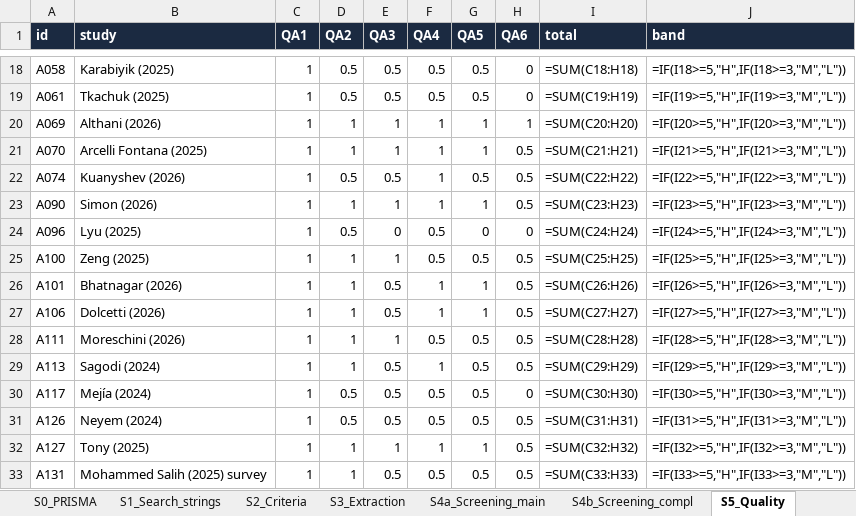
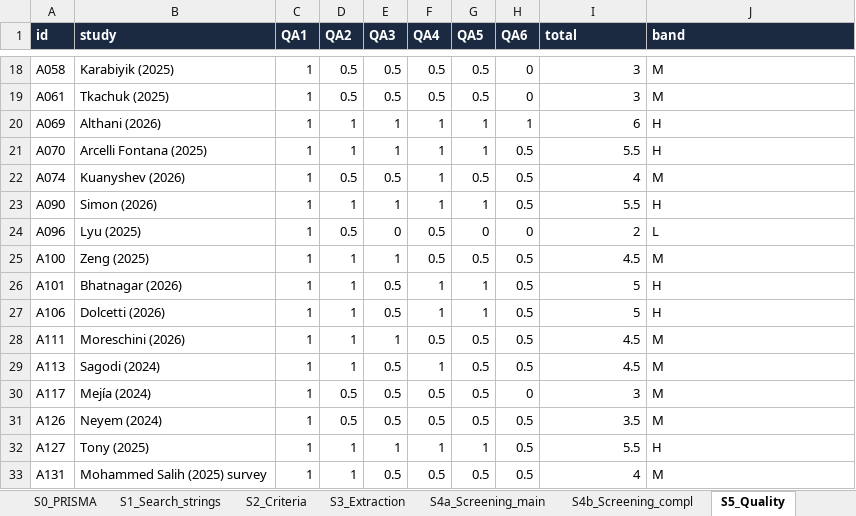
Before and after one commit to alejandroaldas/rsl-ai-td-supplementary, an Excel workbook: rsl_supplementary_anonymous.xlsx, sheet S5_Quality, drawn as a sheet; only a part is shown, gaps mark what is left out; values as stored, in another font and other column widths than the file's, no borders; formulas without a stored value are shown as written; the diff covers the shown part only; the diff names each change by its address in the sheet, - before the commit and + after, or states it on an @@ line.

```diff
--- a/rsl_supplementary_anonymous.xlsx (sheet S5_Quality)
+++ b/rsl_supplementary_anonymous.xlsx (sheet S5_Quality)
-I18 (total): =SUM(C18:H18)
+I18 (total): 3
-J18 (band): =IF(I18>=5,"H",IF(I18>=3,"M","L"))
+J18 (band): M
-I19 (total): =SUM(C19:H19)
+I19 (total): 3
-J19 (band): =IF(I19>=5,"H",IF(I19>=3,"M","L"))
+J19 (band): M
-I20 (total): =SUM(C20:H20)
+I20 (total): 6
-J20 (band): =IF(I20>=5,"H",IF(I20>=3,"M","L"))
+J20 (band): H
-I21 (total): =SUM(C21:H21)
+I21 (total): 5.5
-J21 (band): =IF(I21>=5,"H",IF(I21>=3,"M","L"))
+J21 (band): H
-I22 (total): =SUM(C22:H22)
+I22 (total): 4
-J22 (band): =IF(I22>=5,"H",IF(I22>=3,"M","L"))
+J22 (band): M
-I23 (total): =SUM(C23:H23)
+I23 (total): 5.5
-J23 (band): =IF(I23>=5,"H",IF(I23>=3,"M","L"))
+J23 (band): H
-I24 (total): =SUM(C24:H24)
+I24 (total): 2
-J24 (band): =IF(I24>=5,"H",IF(I24>=3,"M","L"))
+J24 (band): L
-I25 (total): =SUM(C25:H25)
+I25 (total): 4.5
-J25 (band): =IF(I25>=5,"H",IF(I25>=3,"M","L"))
+J25 (band): M
-I26 (total): =SUM(C26:H26)
+I26 (total): 5
-J26 (band): =IF(I26>=5,"H",IF(I26>=3,"M","L"))
+J26 (band): H
-I27 (total): =SUM(C27:H27)
+I27 (total): 5
-J27 (band): =IF(I27>=5,"H",IF(I27>=3,"M","L"))
+J27 (band): H
-I28 (total): =SUM(C28:H28)
+I28 (total): 4.5
-J28 (band): =IF(I28>=5,"H",IF(I28>=3,"M","L"))
+J28 (band): M
-I29 (total): =SUM(C29:H29)
+I29 (total): 4.5
-J29 (band): =IF(I29>=5,"H",IF(I29>=3,"M","L"))
+J29 (band): M
-I30 (total): =SUM(C30:H30)
+I30 (total): 3
-J30 (band): =IF(I30>=5,"H",IF(I30>=3,"M","L"))
+J30 (band): M
-I31 (total): =SUM(C31:H31)
+I31 (total): 3.5
-J31 (band): =IF(I31>=5,"H",IF(I31>=3,"M","L"))
+J31 (band): M
-I32 (total): =SUM(C32:H32)
+I32 (total): 5.5
-J32 (band): =IF(I32>=5,"H",IF(I32>=3,"M","L"))
+J32 (band): H
-I33 (total): =SUM(C33:H33)
+I33 (total): 4
-J33 (band): =IF(I33>=5,"H",IF(I33>=3,"M","L"))
+J33 (band): M
```
Also changed, not shown: 40 edited cells elsewhere in this sheet, sheet S3_Extraction, sheet S1_Search_strings, sheet README, sheet S0_PRISMA.
